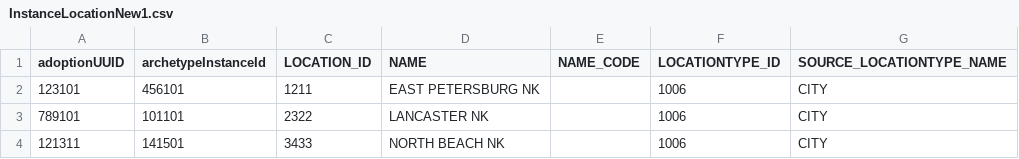
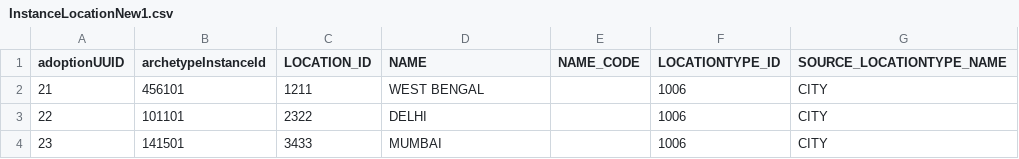
Before and after one commit to PrajaktaSaitwal/hellokoding-courses, a CSV file: InstanceLocationNew1.csv, drawn as a sheet.

Commit message:
Update InstanceLocationNew1.csv

```diff
--- a/InstanceLocationNew1.csv
+++ b/InstanceLocationNew1.csv
@@ -1,4 +1,4 @@
 adoptionUUID,archetypeInstanceId,LOCATION_ID,NAME,NAME_CODE,LOCATIONTYPE_ID,SOURCE_LOCATIONTYPE_NAME
-123101,456101,1211,EAST PETERSBURG NK,,1006,CITY
-789101,101101,2322,LANCASTER NK,,1006,CITY
-121311,141501,3433,NORTH BEACH NK,,1006,CITY
+21,456101,1211,WEST BENGAL,,1006,CITY
+22,101101,2322,DELHI,,1006,CITY
+23,141501,3433,MUMBAI,,1006,CITY
```
